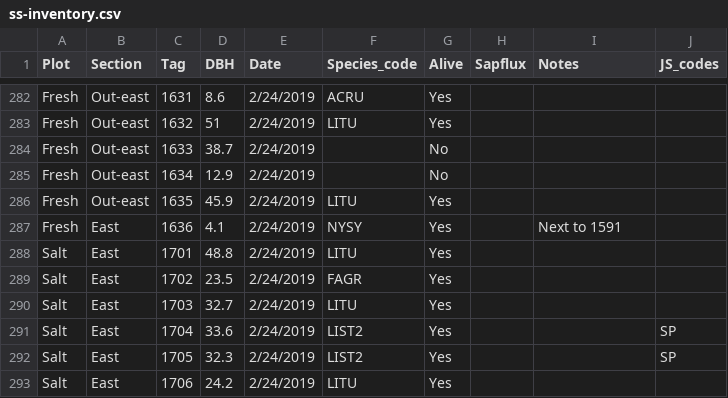
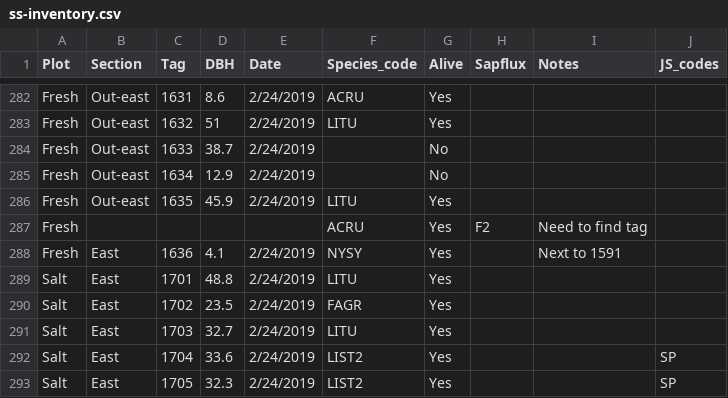
Before and after one commit to PNNL-PREMIS/PREMIS-seawater, a CSV file: inventory/ss-inventory.csv, drawn as a sheet; only a part is shown, gaps mark what is left out; the shorter side is filled out with more unchanged rows; the diff names each change by its address in the sheet, - before the commit and + after, or states it on an @@ line.

```diff
--- a/inventory/ss-inventory.csv
+++ b/inventory/ss-inventory.csv
+row 287: Fresh |  |  |  |  | ACRU | Yes | F2 | Need to find tag
```
Also changed, not shown: 1 other file.
